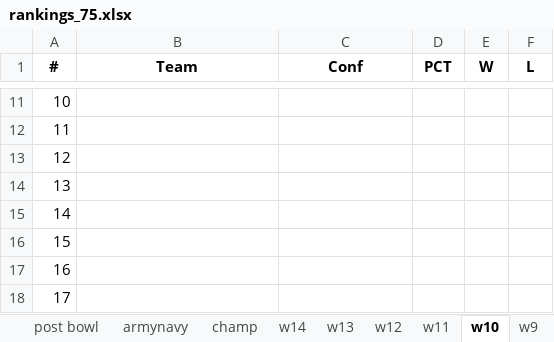
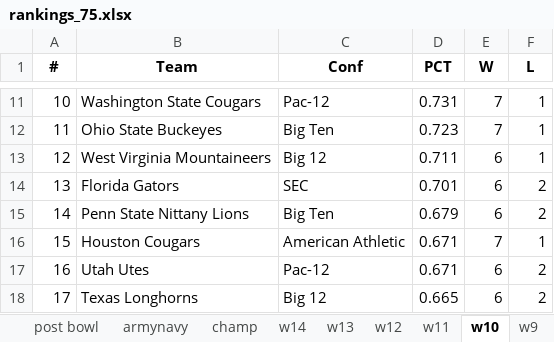
Before and after one commit to infinitempg/CFB-Rankings, an Excel workbook: rankings_75.xlsx, sheet w10, drawn as a sheet; only a part is shown, gaps mark what is left out; values as stored, in another font and other column widths than the file's, no borders; the diff covers the shown part only; the diff names each change by its address in the sheet, - before the commit and + after, or states it on an @@ line.

```diff
--- a/rankings_75.xlsx (sheet w10)
+++ b/rankings_75.xlsx (sheet w10)
-B11 (Team): (empty)
+B11 (Team): Washington State Cougars
-C11 (Conf): (empty)
+C11 (Conf): Pac-12
-D11 (PCT): (empty)
+D11 (PCT): 0.731
-E11:E12 (W): (empty)
+E11:E12 (W): 7
-F11:F13 (L): (empty)
+F11:F13 (L): 1
-B12 (Team): (empty)
+B12 (Team): Ohio State Buckeyes
-C12 (Conf): (empty)
+C12 (Conf): Big Ten
-D12 (PCT): (empty)
+D12 (PCT): 0.723
-B13 (Team): (empty)
+B13 (Team): West Virginia Mountaineers
-C13 (Conf): (empty)
+C13 (Conf): Big 12
-D13 (PCT): (empty)
+D13 (PCT): 0.711
-E13:E15 (W): (empty)
+E13:E15 (W): 6
-B14 (Team): (empty)
+B14 (Team): Florida Gators
-C14 (Conf): (empty)
+C14 (Conf): SEC
-D14 (PCT): (empty)
+D14 (PCT): 0.701
-F14:F15 (L): (empty)
+F14:F15 (L): 2
-B15 (Team): (empty)
+B15 (Team): Penn State Nittany Lions
-C15 (Conf): (empty)
+C15 (Conf): Big Ten
-D15 (PCT): (empty)
+D15 (PCT): 0.679
-B16 (Team): (empty)
+B16 (Team): Houston Cougars
-C16 (Conf): (empty)
+C16 (Conf): American Athletic
-D16:D17 (PCT): (empty)
+D16:D17 (PCT): 0.671
-E16 (W): (empty)
+E16 (W): 7
-F16 (L): (empty)
+F16 (L): 1
-B17 (Team): (empty)
+B17 (Team): Utah Utes
-C17 (Conf): (empty)
+C17 (Conf): Pac-12
-E17:E18 (W): (empty)
+E17:E18 (W): 6
-F17:F18 (L): (empty)
+F17:F18 (L): 2
-B18 (Team): (empty)
+B18 (Team): Texas Longhorns
-C18 (Conf): (empty)
+C18 (Conf): Big 12
-D18 (PCT): (empty)
+D18 (PCT): 0.665
```
Also changed, not shown: 610 edited cells elsewhere in this sheet, sheet Sheet12, rankings_50.xlsx, 3 other files.
